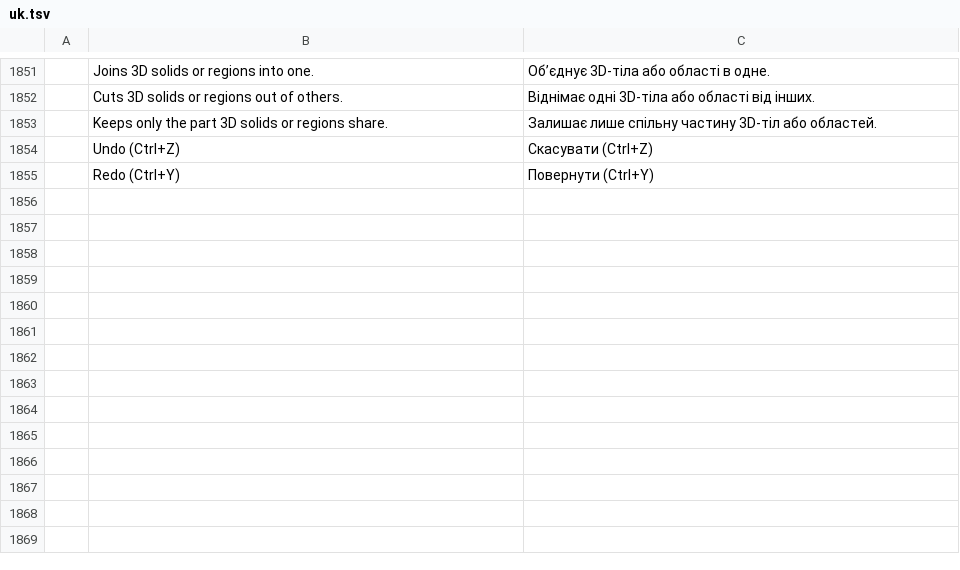
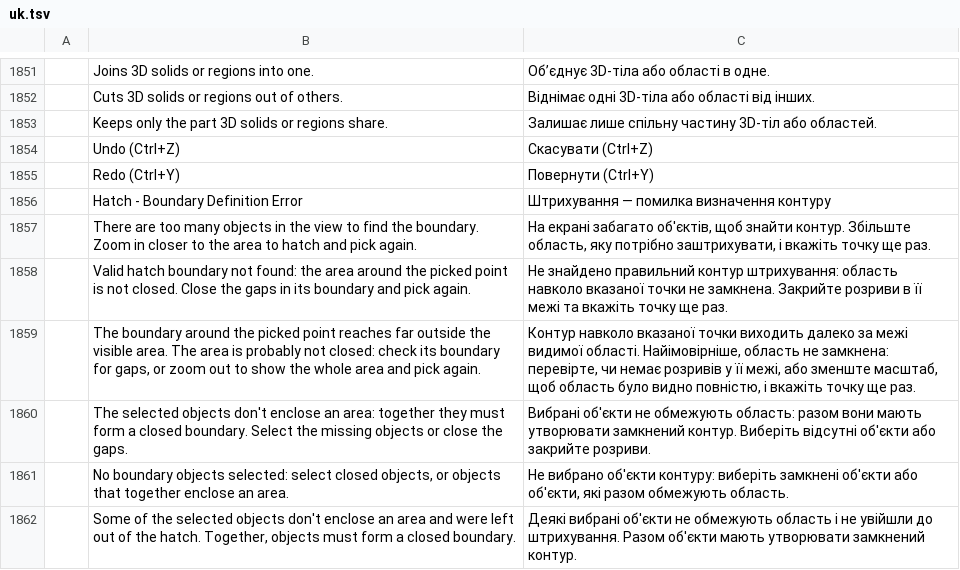
Before and after one commit to JareckiJ/cadcraft, a TSV file: crates/ui-egui/src/i18n/uk.tsv, drawn as a sheet; only a part is shown, gaps mark what is left out; the diff names each change by its address in the sheet, - before the commit and + after, or states it on an @@ line.

```diff
--- a/crates/ui-egui/src/i18n/uk.tsv
+++ b/crates/ui-egui/src/i18n/uk.tsv
+row 1856:  | Hatch - Boundary Definition Error | Штрихування — помилка визначення контуру
+row 1857:  | There are too many objects in the view to find the boundary. Zoom in closer to the area to hatch and pick again. | На екрані забагато об'єктів, щоб знайти контур. Збільште область, яку потрібно заштрихувати, і вкажіть точку ще раз.
+row 1858:  | Valid hatch boundary not found: the area around the picked point is not closed. Close the gaps in its boundary and pick again. | Не знайдено правильний контур штрихування: область навколо вказаної точки не замкнена. Закрийте розриви в її межі та вкажіть точку ще раз.
+row 1859:  | The boundary around the picked point reaches far outside the visible area. The area is probably not closed: check its boundary for gaps, or zoom out to show the whole area and pick again. | Контур навколо вказаної точки виходить далеко за межі видимої області. Найімовірніше, область не замкнена: перевірте, чи немає розривів у її межі, або зменште масштаб, щоб область було видно повністю, і вкажіть точку ще раз.
+row 1860:  | The selected objects don't enclose an area: together they must form a closed boundary. Select the missing objects or close the gaps. | Вибрані об'єкти не обмежують область: разом вони мають утворювати замкнений контур. Виберіть відсутні об'єкти або закрийте розриви.
+row 1861:  | No boundary objects selected: select closed objects, or objects that together enclose an area. | Не вибрано об'єкти контуру: виберіть замкнені об'єкти або об'єкти, які разом обмежують область.
+row 1862:  | Some of the selected objects don't enclose an area and were left out of the hatch. Together, objects must form a closed boundary. | Деякі вибрані об'єкти не обмежують область і не увійшли до штрихування. Разом об'єкти мають утворювати замкнений контур.
```
Also changed, not shown: crates/ui-egui/src/i18n/ru.tsv, 11 other files.
